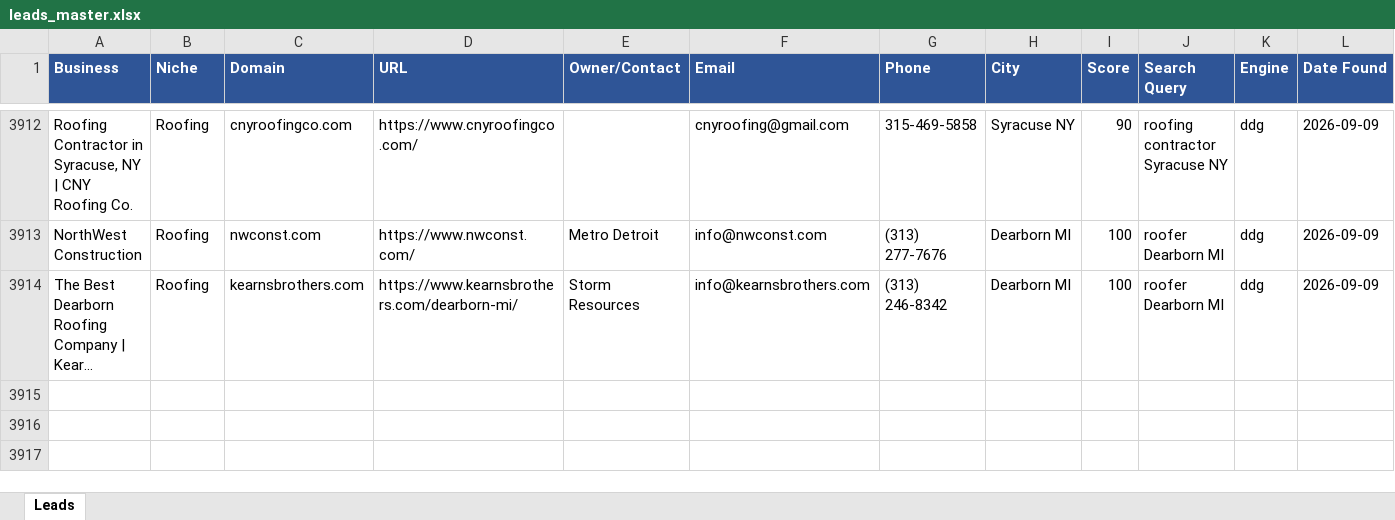
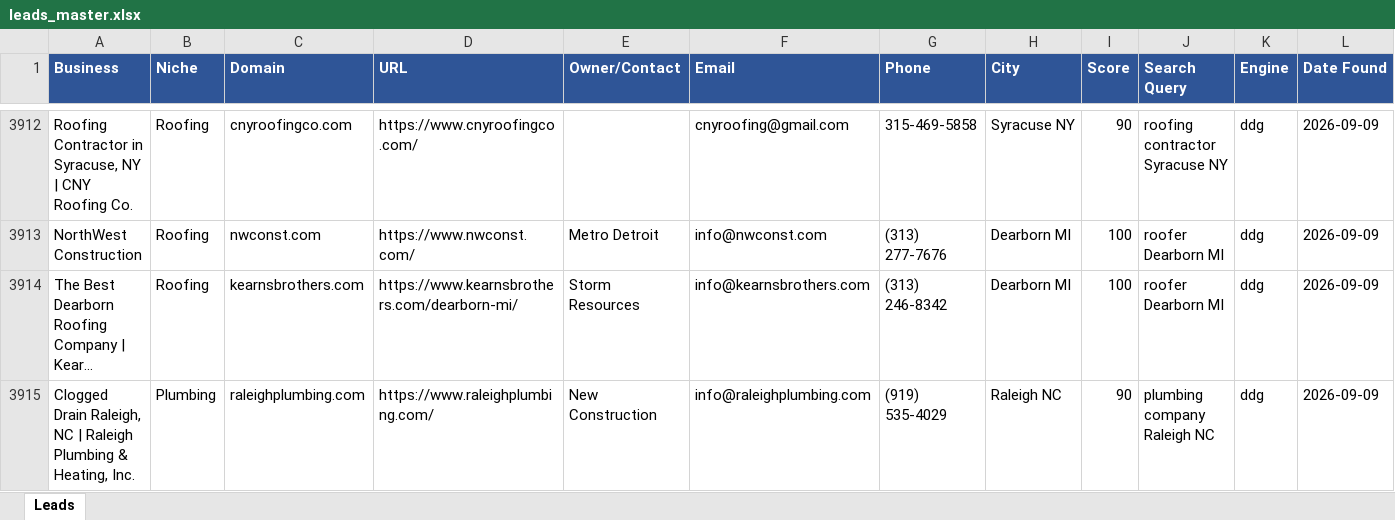
Before and after one commit to calvinbrink-create/Lead-Generation-, an Excel workbook: output/leads_master.xlsx, sheet Leads, drawn as a sheet; only a part is shown, gaps mark what is left out; long unchanged cells end in …; values as stored, in another font and other column widths than the file's, no borders; rows hold the shown columns only; the diff names each change by its address in the sheet, - before the commit and + after, or states it on an @@ line.

Commit message:
Leads: 2026-09-09 13:01 UTC (cycle 8)

```diff
--- a/output/leads_master.xlsx (sheet Leads)
+++ b/output/leads_master.xlsx (sheet Leads)
+row 3915: Clogged Drain Raleigh, NC | Raleigh Plumbing & Heating, Inc. | Plumbing | raleighplumbing.com | https://www.raleighplumbing.com/ | New Construction | info@raleighplumbing.com | (919) 535-4029 | Raleigh NC | 90 | plumbing company Raleigh NC | ddg | 2026-09-09
```
Also changed, not shown: output/leads_2026-09-09.xlsx, 1 other file.
